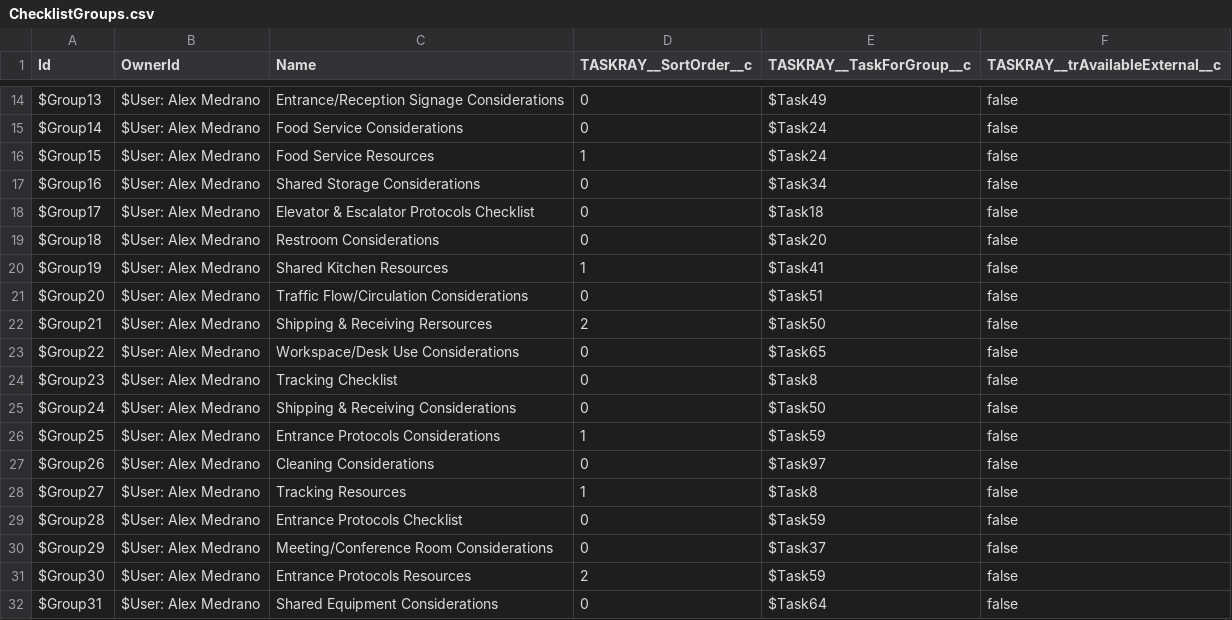
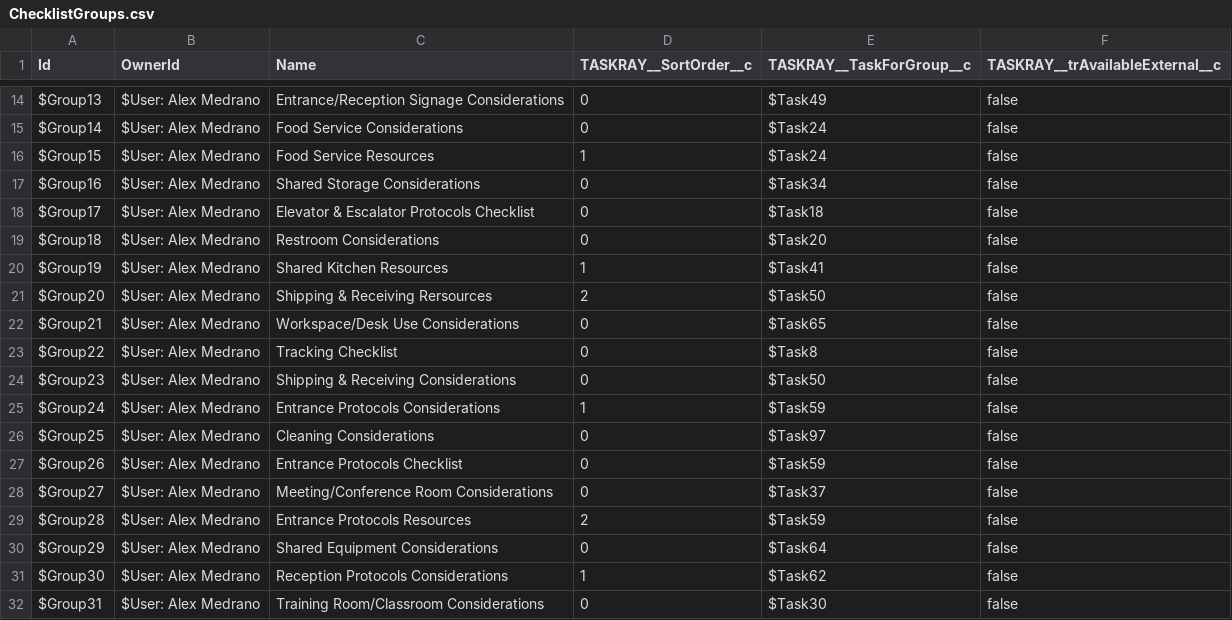
Before and after one commit to BracketLabs/template-library, a CSV file: csv/location-opening/ChecklistGroups.csv, drawn as a sheet; only a part is shown, gaps mark what is left out; the diff covers the shown part only.

```diff
--- a/csv/location-opening/ChecklistGroups.csv
+++ b/csv/location-opening/ChecklistGroups.csv
@@ -20,13 +20,13 @@ $Group18,$User: Alex Medrano,Restroom Considerations,0,$Task20,false
 $Group19,$User: Alex Medrano,Shared Kitchen Resources,1,$Task41,false
-$Group20,$User: Alex Medrano,Traffic Flow/Circulation Considerations,0,$Task51,false
-$Group21,$User: Alex Medrano,Shipping & Receiving Rersources,2,$Task50,false
-$Group22,$User: Alex Medrano,Workspace/Desk Use Considerations,0,$Task65,false
-$Group23,$User: Alex Medrano,Tracking Checklist,0,$Task8,false
-$Group24,$User: Alex Medrano,Shipping & Receiving Considerations,0,$Task50,false
-$Group25,$User: Alex Medrano,Entrance Protocols Considerations,1,$Task59,false
-$Group26,$User: Alex Medrano,Cleaning Considerations,0,$Task97,false
-$Group27,$User: Alex Medrano,Tracking Resources,1,$Task8,false
-$Group28,$User: Alex Medrano,Entrance Protocols Checklist,0,$Task59,false
-$Group29,$User: Alex Medrano,Meeting/Conference Room Considerations,0,$Task37,false
-$Group30,$User: Alex Medrano,Entrance Protocols Resources,2,$Task59,false
-$Group31,$User: Alex Medrano,Shared Equipment Considerations,0,$Task64,false
+$Group20,$User: Alex Medrano,Shipping & Receiving Rersources,2,$Task50,false
+$Group21,$User: Alex Medrano,Workspace/Desk Use Considerations,0,$Task65,false
+$Group22,$User: Alex Medrano,Tracking Checklist,0,$Task8,false
+$Group23,$User: Alex Medrano,Shipping & Receiving Considerations,0,$Task50,false
+$Group24,$User: Alex Medrano,Entrance Protocols Considerations,1,$Task59,false
+$Group25,$User: Alex Medrano,Cleaning Considerations,0,$Task97,false
+$Group26,$User: Alex Medrano,Entrance Protocols Checklist,0,$Task59,false
+$Group27,$User: Alex Medrano,Meeting/Conference Room Considerations,0,$Task37,false
+$Group28,$User: Alex Medrano,Entrance Protocols Resources,2,$Task59,false
+$Group29,$User: Alex Medrano,Shared Equipment Considerations,0,$Task64,false
+$Group30,$User: Alex Medrano,Reception Protocols Considerations,1,$Task62,false
+$Group31,$User: Alex Medrano,Training Room/Classroom Considerations,0,$Task30,false
```
Also changed, not shown: 3 removed rows and 35 edited cells elsewhere in this file, csv/location-closing/Dependencies.csv, csv/location-closing/Tasks.csv, 17 other files.
